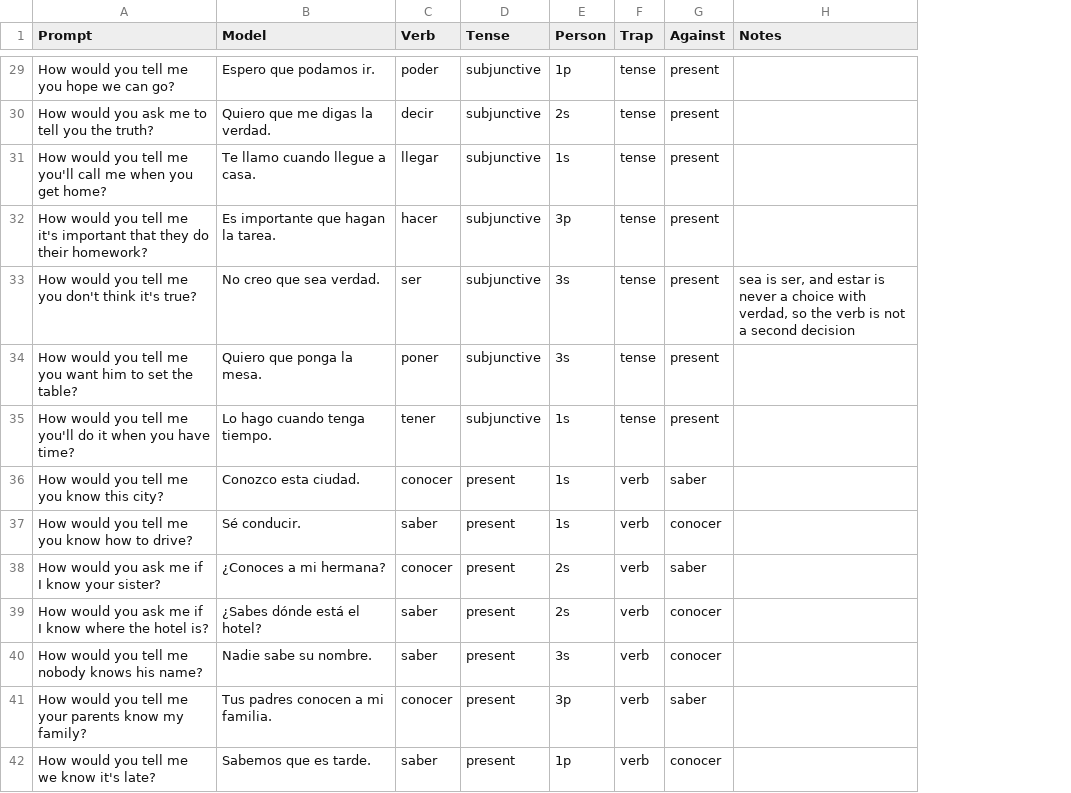
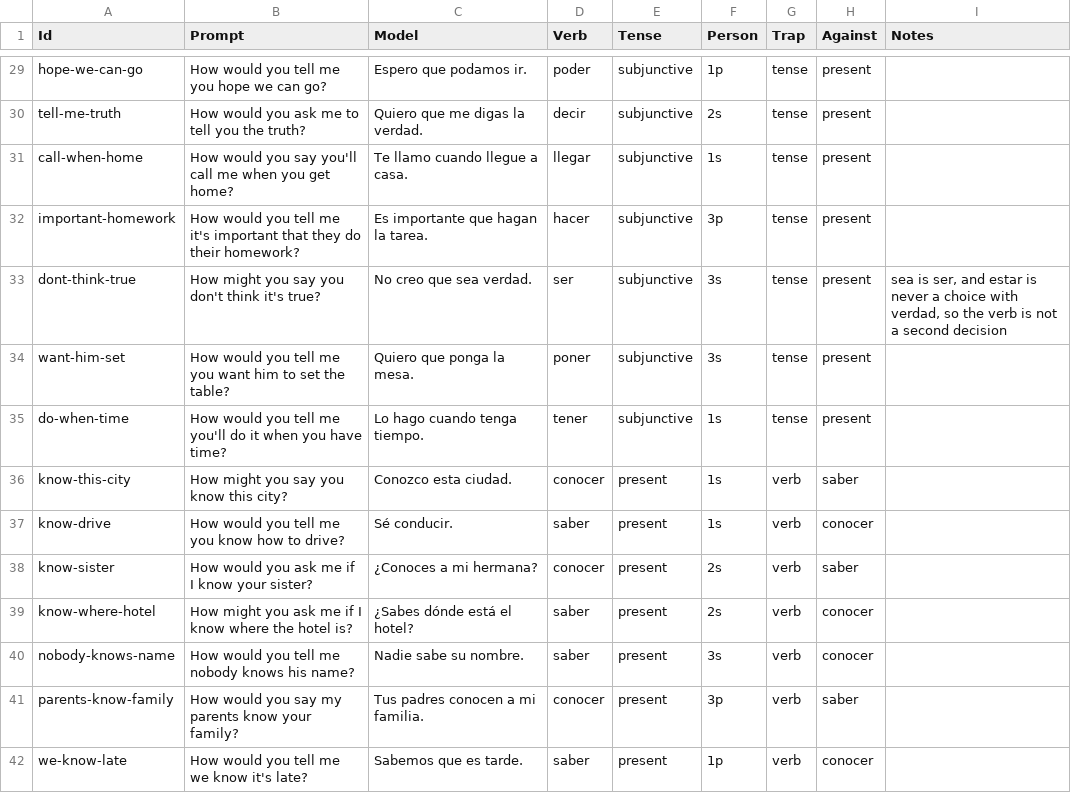
Before and after one commit to mcordova47/flashcards, a CSV file: data/es-paraphrase.csv, drawn as a sheet; only a part is shown, gaps mark what is left out; addresses are those after the commit; the diff covers the shown part only; the diff names each change by its address in the sheet, - before the commit and + after, or states it on an @@ line.

```diff
--- a/data/es-paraphrase.csv
+++ b/data/es-paraphrase.csv
+column A (Id), rows 29-42: hope-we-can-go | tell-me-truth | call-when-home | important-homework | dont-think-true | want-him-set | do-when-time | know-this-city | know-drive | know-sister | know-where-hotel | nobody-knows-name | parents-know-family | we-know-late
-B31 (Prompt): …would you tell me you'll call…
+B31 (Prompt): …would you say you'll call…
-B33 (Prompt): How would you tell me you don't…
+B33 (Prompt): How might you say you don't…
-B36 (Prompt): How would you tell me you know this city?
+B36 (Prompt): How might you say you know this city?
-B39 (Prompt): How would you ask…
+B39 (Prompt): How might you ask…
-B41 (Prompt): …would you tell me your parents know my family?
+B41 (Prompt): …would you say my parents know your family?
```
Also changed, not shown: 12 edited cells elsewhere in this file, 2 other files.
